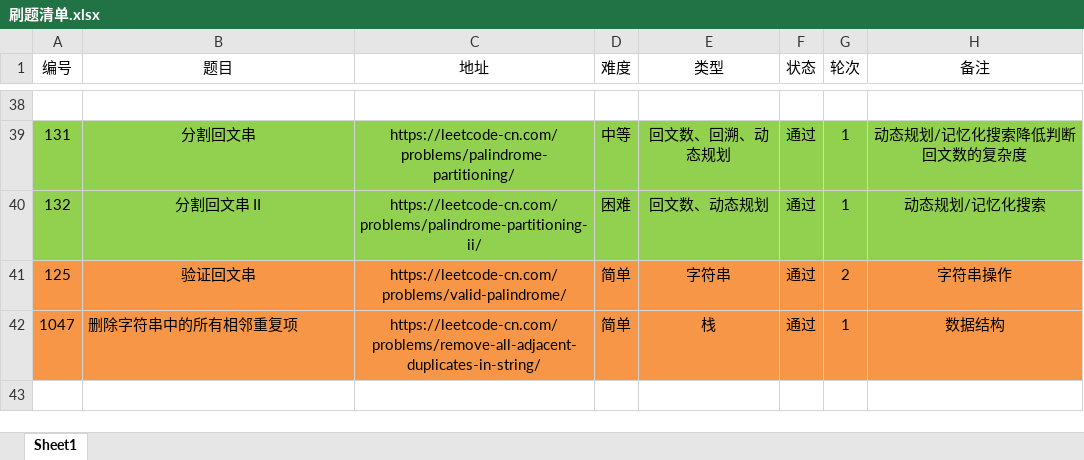
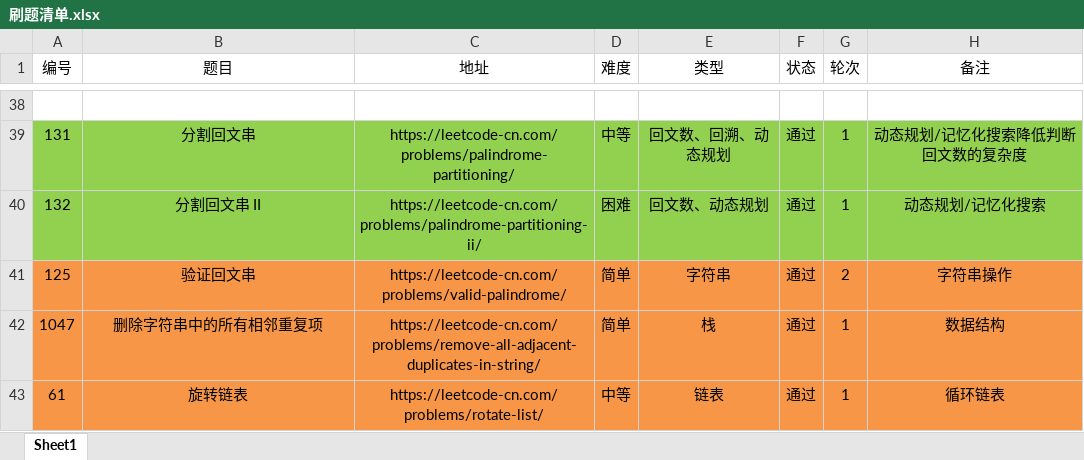
Before and after one commit to moonspiritacm/Leetcode-Java, an Excel workbook: notes/刷题清单.xlsx, sheet Sheet1, drawn as a sheet; only a part is shown, gaps mark what is left out; values as stored, in another font and other column widths than the file's, no borders; the diff names each change by its address in the sheet, - before the commit and + after, or states it on an @@ line.

Commit message:
Problem 0061 R1

```diff
--- a/notes/刷题清单.xlsx (sheet Sheet1)
+++ b/notes/刷题清单.xlsx (sheet Sheet1)
-B42 alignment: left
+B42 alignment: center
+row 43: 61 | 旋转链表 | https://leetcode-cn.com/problems/rotate-list/ | 中等 | 链表 | 通过 | 1 | 循环链表
```
Also changed, not shown: 3 other files.
